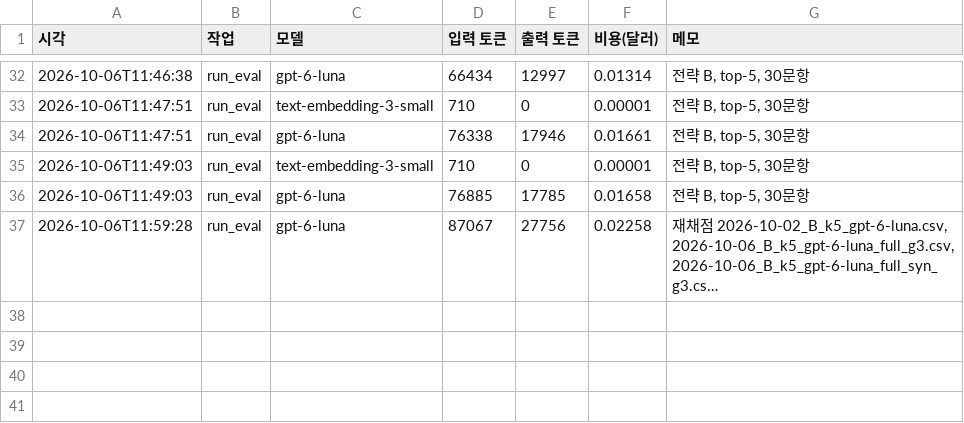
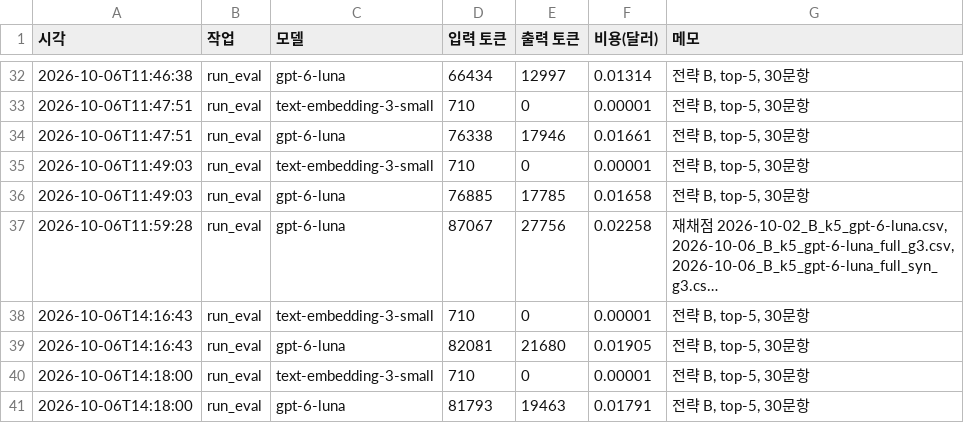
Before and after one commit to soyim04/jobposting-rag-chatbot, a CSV file: eval/usage_log.csv, drawn as a sheet; only a part is shown, gaps mark what is left out; long unchanged cells end in …; the diff names each change by its address in the sheet, - before the commit and + after, or states it on an @@ line.

```diff
--- a/eval/usage_log.csv
+++ b/eval/usage_log.csv
+row 38: 2026-10-06T14:16:43 | run_eval | text-embedding-3-small | 710 | 0 | 0.00001 | 전략 B, top-5, 30문항
+row 39: 2026-10-06T14:16:43 | run_eval | gpt-6-luna | 82081 | 21680 | 0.01905 | 전략 B, top-5, 30문항
+row 40: 2026-10-06T14:18:00 | run_eval | text-embedding-3-small | 710 | 0 | 0.00001 | 전략 B, top-5, 30문항
+row 41: 2026-10-06T14:18:00 | run_eval | gpt-6-luna | 81793 | 19463 | 0.01791 | 전략 B, top-5, 30문항
```
Also changed, not shown: eval/results/summary.csv, 5 other files.
